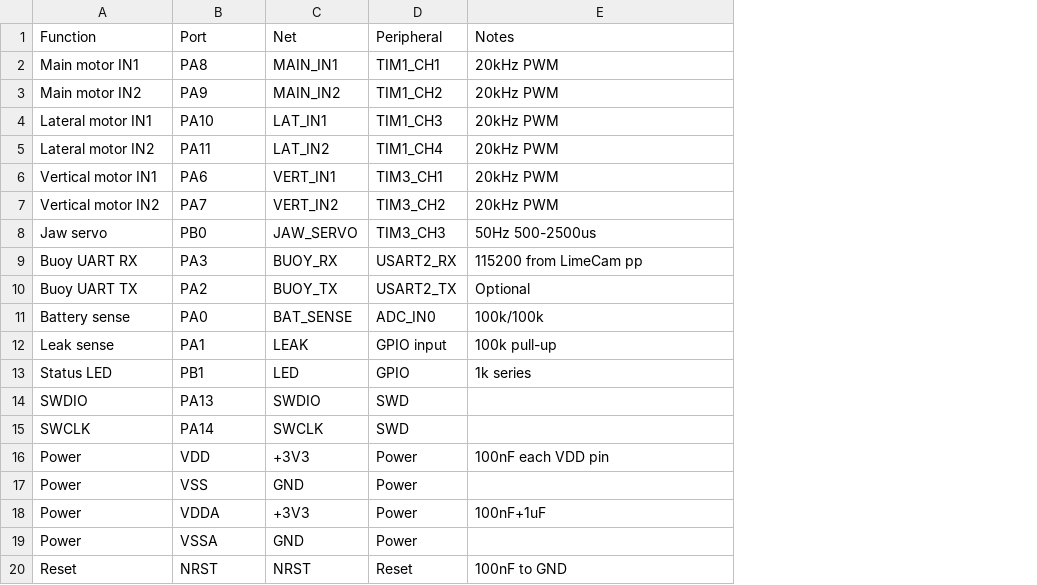
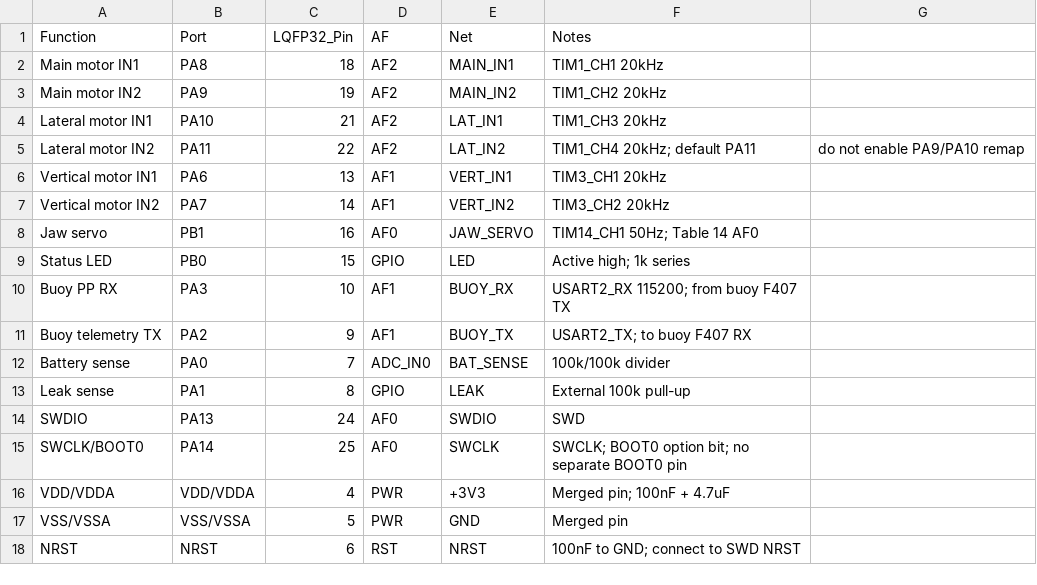
Before and after one commit to yxjsvsj/Shark_V4_Buoy_5G8_2G4, a CSV file: hardware/V4_Buoy_5G8_2G4/control_pinout.csv, drawn as a sheet; only a part is shown; removed rows and columns are numbered as before the commit, all else as after; the diff covers the shown part only; the diff names each change by its address in the sheet, - before the commit and + after, or states it on an @@ line.

Commit message:
P0 remediation: G030 pin/power/BOM fixes, G030 draft, F407 blocked status

```diff
--- a/hardware/V4_Buoy_5G8_2G4/control_pinout.csv
+++ b/hardware/V4_Buoy_5G8_2G4/control_pinout.csv
+column C (LQFP32_Pin), rows 2-7: 18 | 19 | 21 | 22 | 13 | 14; rows 9-15: 15 | 10 | 9 | 7 | 8 | 24 | 25; row 18: 6
+column D (AF), rows 2-7: AF2 | AF2 | AF2 | AF2 | AF1 | AF1; rows 9-15: GPIO | AF1 | AF1 | ADC_IN0 | GPIO | AF0 | AF0; row 18: RST
-column D (Peripheral), rows 2-12: TIM1_CH1 | TIM1_CH2 | TIM1_CH3 | TIM1_CH4 | TIM3_CH1 | TIM3_CH2 | TIM3_CH3 | USART2_RX | USART2_TX | ADC_IN0 | GPIO input; rows 14-15: SWD | SWD; row 20: Reset
+column G, row 5: do not enable PA9/PA10 remap
-F2 (Notes): 20kHz PWM
+F2 (Notes): TIM1_CH1 20kHz
-F3 (Notes): 20kHz PWM
+F3 (Notes): TIM1_CH2 20kHz
-F4 (Notes): 20kHz PWM
+F4 (Notes): TIM1_CH3 20kHz
-F5 (Notes): 20kHz PWM
+F5 (Notes): TIM1_CH4 20kHz; default PA11
-F6 (Notes): 20kHz PWM
+F6 (Notes): TIM3_CH1 20kHz
-F7 (Notes): 20kHz PWM
+F7 (Notes): TIM3_CH2 20kHz
+row 8: Jaw servo | PB1 | 16 | AF0 | JAW_SERVO | TIM14_CH1 50Hz; Table 14 AF0
-A9 (Function): Jaw servo
+A9 (Function): Status LED
-E9 (Net): JAW_SERVO
+E9 (Net): LED
-F9 (Notes): 50Hz 500-2500us
+F9 (Notes): Active high; 1k series
-A10 (Function): Buoy UART RX
+A10 (Function): Buoy PP RX
-F10 (Notes): 115200 from LimeCam pp
+F10 (Notes): USART2_RX 115200; from buoy F407 TX
-A11 (Function): Buoy UART TX
+A11 (Function): Buoy telemetry TX
-F11 (Notes): Optional
+F11 (Notes): USART2_TX; to buoy F407 RX
-F12 (Notes): 100k/100k
+F12 (Notes): 100k/100k divider
-F13 (Notes): 100k pull-up
+F13 (Notes): External 100k pull-up
-row 13: Status LED | PB1 | LED | GPIO | 1k series
-F14 (Notes): (empty)
+F14 (Notes): SWD
-A15 (Function): SWCLK
+A15 (Function): SWCLK/BOOT0
-F15 (Notes): (empty)
+F15 (Notes): SWCLK; BOOT0 option bit; no separate BOOT0 pin
-row 16: Power | VDD | +3V3 | Power | 100nF each VDD pin
-row 17: Power | VSS | GND | Power
-row 18: Power | VDDA | +3V3 | Power | 100nF+1uF
-row 19: Power | VSSA | GND | Power
+row 16: VDD/VDDA | VDD/VDDA | 4 | PWR | +3V3 | Merged pin; 100nF + 4.7uF
+row 17: VSS/VSSA | VSS/VSSA | 5 | PWR | GND | Merged pin
-A18 (Function): Reset
+A18 (Function): NRST
-F18 (Notes): 100nF to GND
+F18 (Notes): 100nF to GND; connect to SWD NRST
```
Also changed, not shown: 13 added rows, 1 removed row and 2 edited cells elsewhere in this file, hardware/V4_Buoy_5G8_2G4/bom.csv, hardware/V4_Buoy_5G8_2G4/control_bom.csv, 13 other files.
